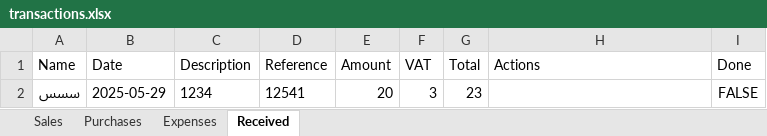
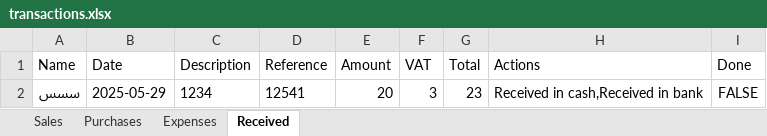
Before and after one commit to LoneCodeTinker/transaction-management-app, an Excel workbook: transactions.xlsx, sheet Received, drawn as a sheet; values as stored, in another font and other column widths than the file's, no borders; the diff names each change by its address in the sheet, - before the commit and + after, or states it on an @@ line.

Commit message:
Customize Purchases and Expenses tabs: auto-calc total, enforce required fields, hide VAT for Expenses, show actions only in edit panel, simplify table columns. Also improve Received Amount tab: radio group for payment method, form validation, and backend payload update.

```diff
--- a/transactions.xlsx (sheet Received)
+++ b/transactions.xlsx (sheet Received)
-H2 (Actions): (empty)
+H2 (Actions): Received in cash,Received in bank
```
Also changed, not shown: sheet Sales, 2 other files.
